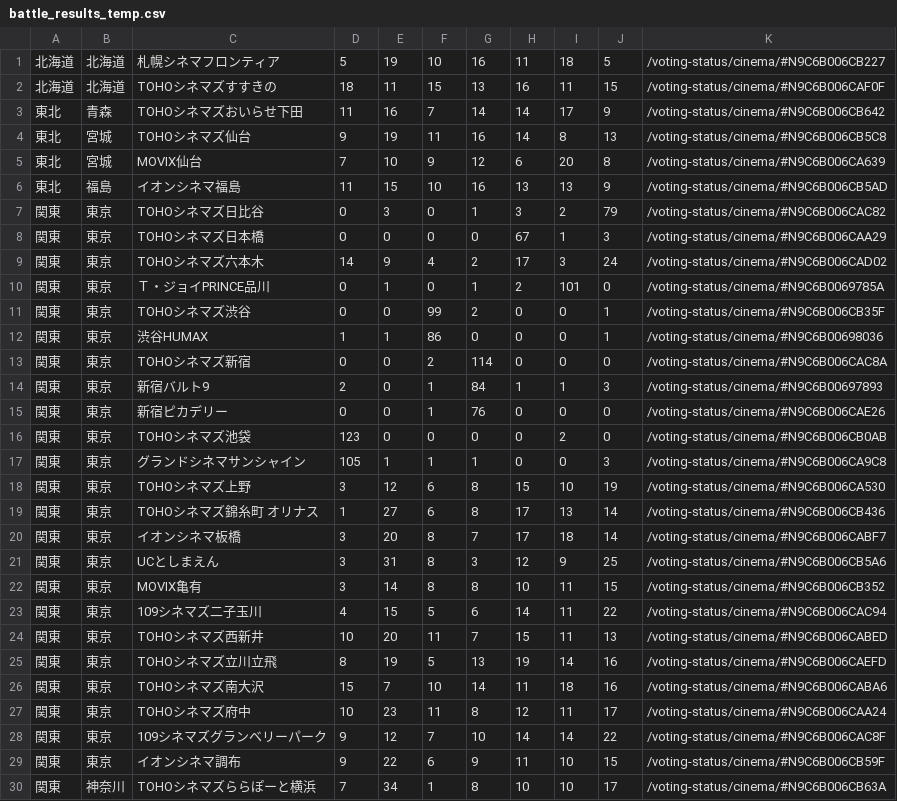
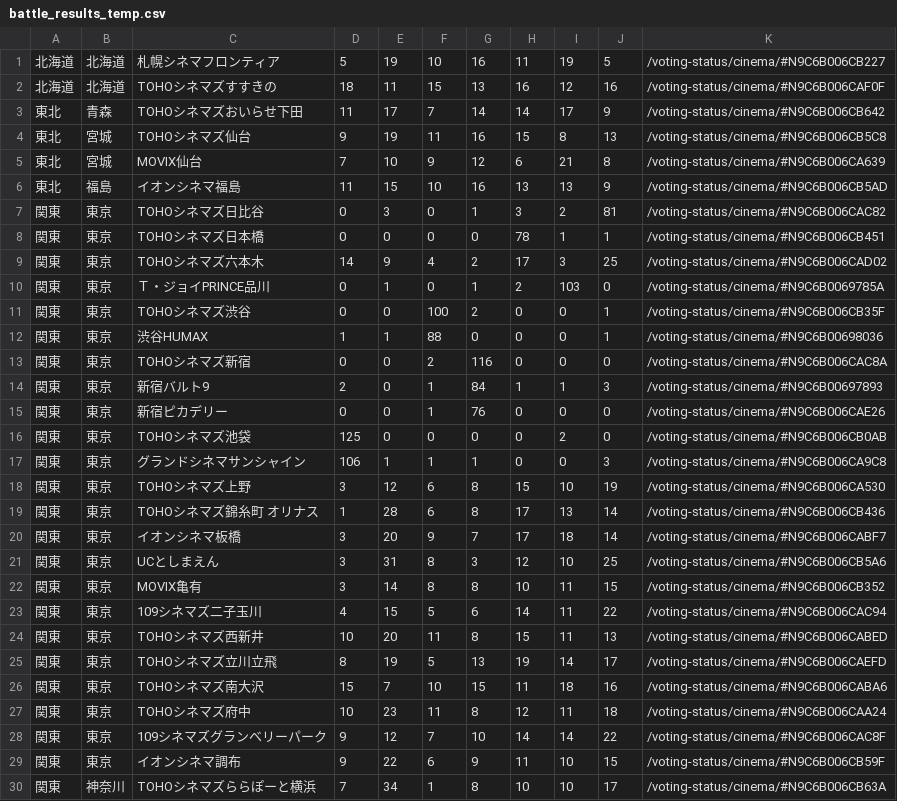
Before and after one commit to SZ7M8ci7/hpmi_movie, a CSV file: battle_results_temp.csv, drawn as a sheet; only a part is shown; the diff covers the shown part only.

```diff
--- a/battle_results_temp.csv
+++ b/battle_results_temp.csv
@@ -1,28 +1,28 @@
-北海道,北海道,札幌シネマフロンティア,5,19,10,16,11,18,5,/voting-status/cinema/#N9C6B006CB227
-北海道,北海道,TOHOシネマズすすきの,18,11,15,13,16,11,15,/voting-status/cinema/#N9C6B006CAF0F
-東北,青森,TOHOシネマズおいらせ下田,11,16,7,14,14,17,9,/voting-status/cinema/#N9C6B006CB642
-東北,宮城,TOHOシネマズ仙台,9,19,11,16,14,8,13,/voting-status/cinema/#N9C6B006CB5C8
-東北,宮城,MOVIX仙台,7,10,9,12,6,20,8,/voting-status/cinema/#N9C6B006CA639
+北海道,北海道,札幌シネマフロンティア,5,19,10,16,11,19,5,/voting-status/cinema/#N9C6B006CB227
+北海道,北海道,TOHOシネマズすすきの,18,11,15,13,16,12,16,/voting-status/cinema/#N9C6B006CAF0F
+東北,青森,TOHOシネマズおいらせ下田,11,17,7,14,14,17,9,/voting-status/cinema/#N9C6B006CB642
+東北,宮城,TOHOシネマズ仙台,9,19,11,16,15,8,13,/voting-status/cinema/#N9C6B006CB5C8
+東北,宮城,MOVIX仙台,7,10,9,12,6,21,8,/voting-status/cinema/#N9C6B006CA639
 東北,福島,イオンシネマ福島,11,15,10,16,13,13,9,/voting-status/cinema/#N9C6B006CB5AD
-関東,東京,TOHOシネマズ日比谷,0,3,0,1,3,2,79,/voting-status/cinema/#N9C6B006CAC82
-関東,東京,TOHOシネマズ日本橋,0,0,0,0,67,1,3,/voting-status/cinema/#N9C6B006CAA29
-関東,東京,TOHOシネマズ六本木,14,9,4,2,17,3,24,/voting-status/cinema/#N9C6B006CAD02
-関東,東京,Ｔ・ジョイPRINCE品川,0,1,0,1,2,101,0,/voting-status/cinema/#N9C6B0069785A
-関東,東京,TOHOシネマズ渋谷,0,0,99,2,0,0,1,/voting-status/cinema/#N9C6B006CB35F
-関東,東京,渋谷HUMAX,1,1,86,0,0,0,1,/voting-status/cinema/#N9C6B00698036
-関東,東京,TOHOシネマズ新宿,0,0,2,114,0,0,0,/voting-status/cinema/#N9C6B006CAC8A
+関東,東京,TOHOシネマズ日比谷,0,3,0,1,3,2,81,/voting-status/cinema/#N9C6B006CAC82
+関東,東京,TOHOシネマズ日本橋,0,0,0,0,78,1,1,/voting-status/cinema/#N9C6B006CB451
+関東,東京,TOHOシネマズ六本木,14,9,4,2,17,3,25,/voting-status/cinema/#N9C6B006CAD02
+関東,東京,Ｔ・ジョイPRINCE品川,0,1,0,1,2,103,0,/voting-status/cinema/#N9C6B0069785A
+関東,東京,TOHOシネマズ渋谷,0,0,100,2,0,0,1,/voting-status/cinema/#N9C6B006CB35F
+関東,東京,渋谷HUMAX,1,1,88,0,0,0,1,/voting-status/cinema/#N9C6B00698036
+関東,東京,TOHOシネマズ新宿,0,0,2,116,0,0,0,/voting-status/cinema/#N9C6B006CAC8A
 関東,東京,新宿バルト9,2,0,1,84,1,1,3,/voting-status/cinema/#N9C6B00697893
 関東,東京,新宿ピカデリー,0,0,1,76,0,0,0,/voting-status/cinema/#N9C6B006CAE26
-関東,東京,TOHOシネマズ池袋,123,0,0,0,0,2,0,/voting-status/cinema/#N9C6B006CB0AB
-関東,東京,グランドシネマサンシャイン,105,1,1,1,0,0,3,/voting-status/cinema/#N9C6B006CA9C8
+関東,東京,TOHOシネマズ池袋,125,0,0,0,0,2,0,/voting-status/cinema/#N9C6B006CB0AB
+関東,東京,グランドシネマサンシャイン,106,1,1,1,0,0,3,/voting-status/cinema/#N9C6B006CA9C8
 関東,東京,TOHOシネマズ上野,3,12,6,8,15,10,19,/voting-status/cinema/#N9C6B006CA530
-関東,東京,TOHOシネマズ錦糸町　オリナス,1,27,6,8,17,13,14,/voting-status/cinema/#N9C6B006CB436
-関東,東京,イオンシネマ板橋,3,20,8,7,17,18,14,/voting-status/cinema/#N9C6B006CABF7
-関東,東京,UCとしまえん,3,31,8,3,12,9,25,/voting-status/cinema/#N9C6B006CB5A6
+関東,東京,TOHOシネマズ錦糸町　オリナス,1,28,6,8,17,13,14,/voting-status/cinema/#N9C6B006CB436
+関東,東京,イオンシネマ板橋,3,20,9,7,17,18,14,/voting-status/cinema/#N9C6B006CABF7
+関東,東京,UCとしまえん,3,31,8,3,12,10,25,/voting-status/cinema/#N9C6B006CB5A6
 関東,東京,MOVIX亀有,3,14,8,8,10,11,15,/voting-status/cinema/#N9C6B006CB352
 関東,東京,109シネマズ二子玉川,4,15,5,6,14,11,22,/voting-status/cinema/#N9C6B006CAC94
-関東,東京,TOHOシネマズ西新井,10,20,11,7,15,11,13,/voting-status/cinema/#N9C6B006CABED
-関東,東京,TOHOシネマズ立川立飛,8,19,5,13,19,14,16,/voting-status/cinema/#N9C6B006CAEFD
-関東,東京,TOHOシネマズ南大沢,15,7,10,14,11,18,16,/voting-status/cinema/#N9C6B006CABA6
-関東,東京,TOHOシネマズ府中,10,23,11,8,12,11,17,/voting-status/cinema/#N9C6B006CAA24
+関東,東京,TOHOシネマズ西新井,10,20,11,8,15,11,13,/voting-status/cinema/#N9C6B006CABED
+関東,東京,TOHOシネマズ立川立飛,8,19,5,13,19,14,17,/voting-status/cinema/#N9C6B006CAEFD
+関東,東京,TOHOシネマズ南大沢,15,7,10,15,11,18,16,/voting-status/cinema/#N9C6B006CABA6
+関東,東京,TOHOシネマズ府中,10,23,11,8,12,11,18,/voting-status/cinema/#N9C6B006CAA24
 関東,東京,109シネマズグランベリーパーク,9,12,7,10,14,14,22,/voting-status/cinema/#N9C6B006CAC8F
```
Also changed, not shown: 59 edited cells elsewhere in this file.
